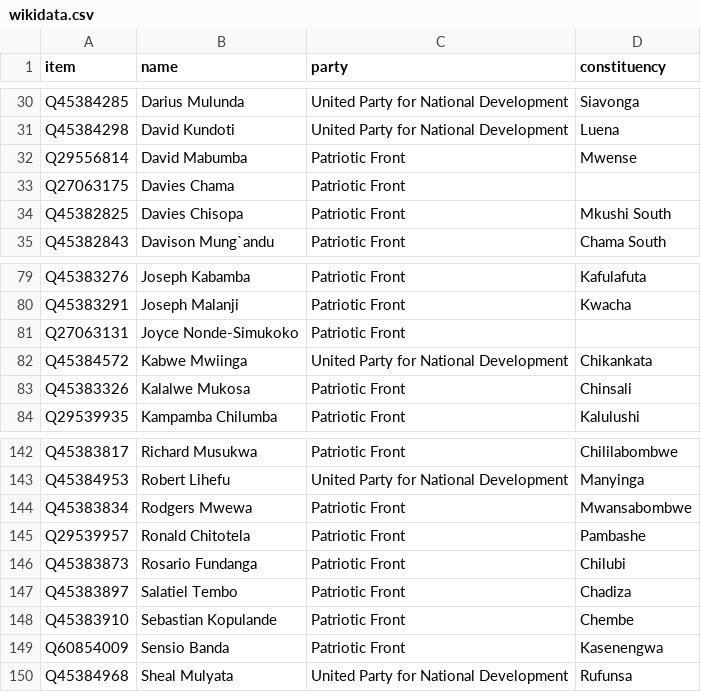
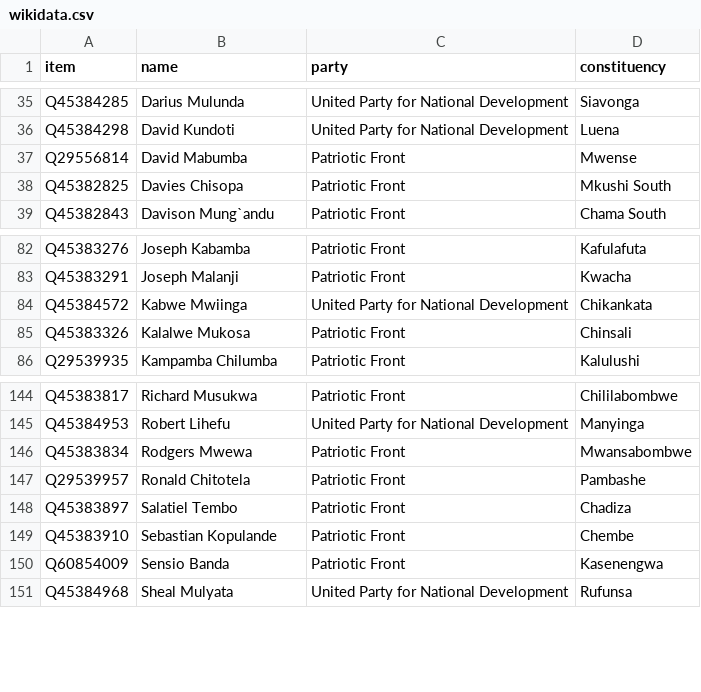
Before and after one commit to every-politician-scrapers/zambia-parliament-12, a CSV file: data/wikidata.csv, drawn as a sheet; only a part is shown, gaps mark what is left out; removed rows and columns are numbered as before the commit, all else as after; the diff covers the shown part only; the diff names each change by its address in the sheet, - before the commit and + after, or states it on an @@ line.

```diff
--- a/data/wikidata.csv
+++ b/data/wikidata.csv
-row 33: Q27063175 | Davies Chama | Patriotic Front
-row 81: Q27063131 | Joyce Nonde-Simukoko | Patriotic Front
-row 146: Q45383873 | Rosario Fundanga | Patriotic Front | Chilubi
```
Also changed, not shown: 7 added rows, 4 removed rows and 1 edited cell elsewhere in this file, data/diff.csv.
